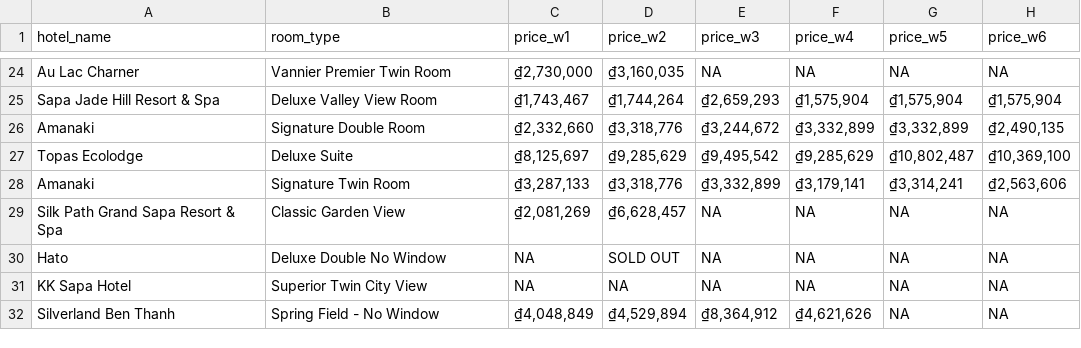
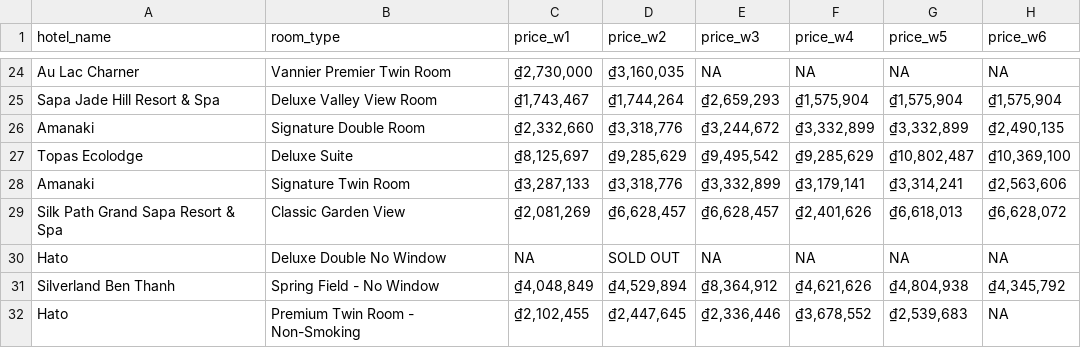
Before and after one commit to hchinhtrung/mvillage-email-template, a CSV file: 31.crawl-tool/hotel_prices_temp.csv, drawn as a sheet; only a part is shown, gaps mark what is left out.

Commit message:
Update hotel_prices_temp.csv

```diff
--- a/31.crawl-tool/hotel_prices_temp.csv
+++ b/31.crawl-tool/hotel_prices_temp.csv
@@ -28,5 +28,5 @@ Topas Ecolodge,Deluxe Suite,"₫8,125,697","₫9,285,629","₫9,495,542","₫9,2
 Amanaki,Signature Twin Room,"₫3,287,133","₫3,318,776","₫3,332,899","₫3,179,141","₫3,314,241","₫2,563,606"
-Silk Path Grand Sapa Resort & Spa,Classic Garden View,"₫2,081,269","₫6,628,457",NA,NA,NA,NA
+Silk Path Grand Sapa Resort & Spa,Classic Garden View,"₫2,081,269","₫6,628,457","₫6,628,457","₫2,401,626","₫6,618,013","₫6,628,072"
 Hato,Deluxe Double No Window,NA,SOLD OUT,NA,NA,NA,NA
-KK Sapa Hotel,Superior Twin City View,NA,NA,NA,NA,NA,NA
-Silverland Ben Thanh,Spring Field - No Window,"₫4,048,849","₫4,529,894","₫8,364,912","₫4,621,626",NA,NA
+Silverland Ben Thanh,Spring Field - No Window,"₫4,048,849","₫4,529,894","₫8,364,912","₫4,621,626","₫4,804,938","₫4,345,792"
+Hato,Premium Twin Room - Non-Smoking,"₫2,102,455","₫2,447,645","₫2,336,446","₫3,678,552","₫2,539,683",NA
```
